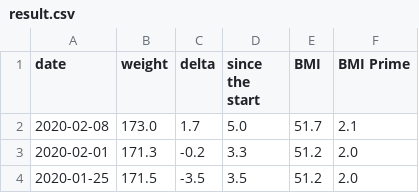
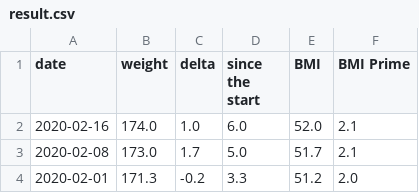
Before and after one commit to kbaikov/weight, a CSV file: result.csv, drawn as a sheet; only a part is shown; the shorter side is filled out with more unchanged rows.

Commit message:
Week 7 update

```diff
--- a/result.csv
+++ b/result.csv
@@ -1,2 +1,3 @@
 date,weight,delta,since the start,BMI,BMI Prime
+2020-02-16,174.0,1.0,6.0,52.0,2.1
 2020-02-08,173.0,1.7,5.0,51.7,2.1
```
